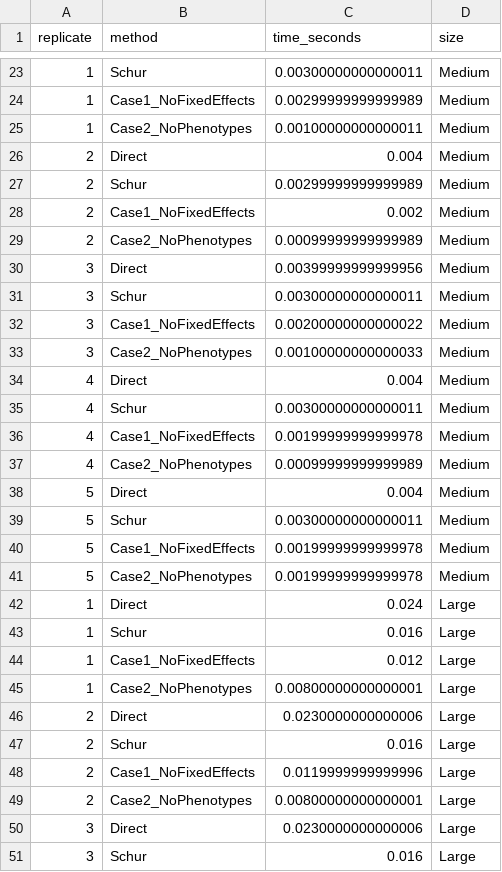
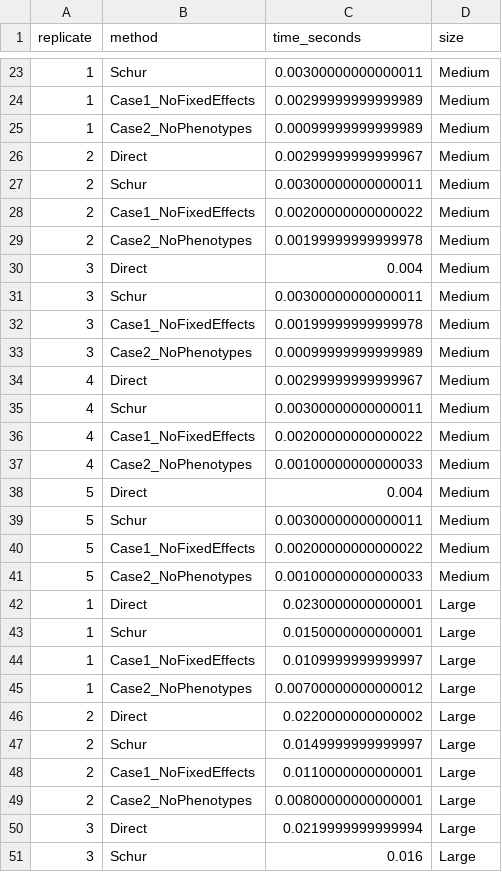
Before and after one commit to viniciusjunqueira/pev_ungenotyped, a CSV file: results/timing_results_all_replicates.csv, drawn as a sheet; only a part is shown, gaps mark what is left out; the diff covers the shown part only.

```diff
--- a/results/timing_results_all_replicates.csv
+++ b/results/timing_results_all_replicates.csv
@@ -24,28 +24,28 @@
 1,"Case1_NoFixedEffects",0.00299999999999989,"Medium"
-1,"Case2_NoPhenotypes",0.00100000000000011,"Medium"
-2,"Direct",0.004,"Medium"
-2,"Schur",0.00299999999999989,"Medium"
-2,"Case1_NoFixedEffects",0.002,"Medium"
-2,"Case2_NoPhenotypes",0.00099999999999989,"Medium"
-3,"Direct",0.00399999999999956,"Medium"
+1,"Case2_NoPhenotypes",0.00099999999999989,"Medium"
+2,"Direct",0.00299999999999967,"Medium"
+2,"Schur",0.00300000000000011,"Medium"
+2,"Case1_NoFixedEffects",0.00200000000000022,"Medium"
+2,"Case2_NoPhenotypes",0.00199999999999978,"Medium"
+3,"Direct",0.004,"Medium"
 3,"Schur",0.00300000000000011,"Medium"
-3,"Case1_NoFixedEffects",0.00200000000000022,"Medium"
-3,"Case2_NoPhenotypes",0.00100000000000033,"Medium"
-4,"Direct",0.004,"Medium"
+3,"Case1_NoFixedEffects",0.00199999999999978,"Medium"
+3,"Case2_NoPhenotypes",0.00099999999999989,"Medium"
+4,"Direct",0.00299999999999967,"Medium"
 4,"Schur",0.00300000000000011,"Medium"
-4,"Case1_NoFixedEffects",0.00199999999999978,"Medium"
-4,"Case2_NoPhenotypes",0.00099999999999989,"Medium"
+4,"Case1_NoFixedEffects",0.00200000000000022,"Medium"
+4,"Case2_NoPhenotypes",0.00100000000000033,"Medium"
 5,"Direct",0.004,"Medium"
 5,"Schur",0.00300000000000011,"Medium"
-5,"Case1_NoFixedEffects",0.00199999999999978,"Medium"
-5,"Case2_NoPhenotypes",0.00199999999999978,"Medium"
-1,"Direct",0.024,"Large"
-1,"Schur",0.016,"Large"
-1,"Case1_NoFixedEffects",0.012,"Large"
-1,"Case2_NoPhenotypes",0.00800000000000001,"Large"
-2,"Direct",0.0230000000000006,"Large"
-2,"Schur",0.016,"Large"
-2,"Case1_NoFixedEffects",0.0119999999999996,"Large"
+5,"Case1_NoFixedEffects",0.00200000000000022,"Medium"
+5,"Case2_NoPhenotypes",0.00100000000000033,"Medium"
+1,"Direct",0.0230000000000001,"Large"
+1,"Schur",0.0150000000000001,"Large"
+1,"Case1_NoFixedEffects",0.0109999999999997,"Large"
+1,"Case2_NoPhenotypes",0.00700000000000012,"Large"
+2,"Direct",0.0220000000000002,"Large"
+2,"Schur",0.0149999999999997,"Large"
+2,"Case1_NoFixedEffects",0.0110000000000001,"Large"
 2,"Case2_NoPhenotypes",0.00800000000000001,"Large"
-3,"Direct",0.0230000000000006,"Large"
+3,"Direct",0.0219999999999994,"Large"
 3,"Schur",0.016,"Large"
```
Also changed, not shown: 41 edited cells elsewhere in this file, results/timing_summary.csv, 8 other files.
